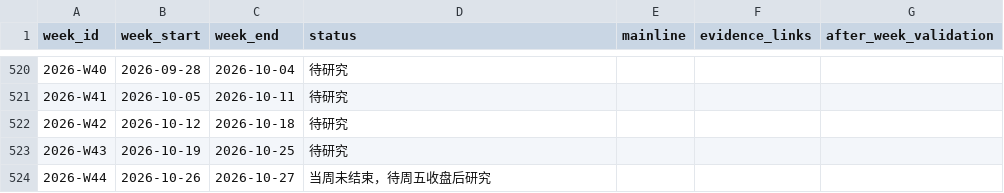
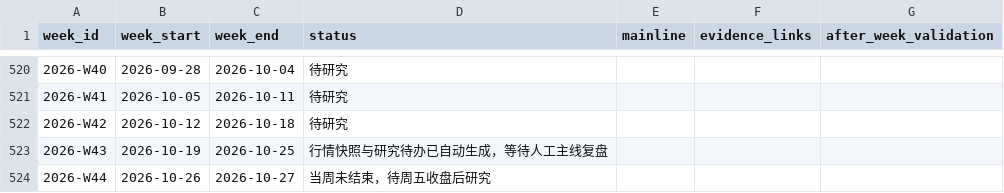
Before and after one commit to seacy19/WJ-, a CSV file: ww_research_results/weekly_mainline_10y_backlog.csv, drawn as a sheet; only a part is shown, gaps mark what is left out.

Commit message:
Record weekly runner output and cloud sync

```diff
--- a/ww_research_results/weekly_mainline_10y_backlog.csv
+++ b/ww_research_results/weekly_mainline_10y_backlog.csv
@@ -522,3 +522,3 @@
 "2026-W42","2026-10-12","2026-10-18","待研究","","",""
-"2026-W43","2026-10-19","2026-10-25","待研究","","",""
+"2026-W43","2026-10-19","2026-10-25","行情快照与研究待办已自动生成，等待人工主线复盘","","",""
 "2026-W44","2026-10-26","2026-10-27","当周未结束，待周五收盘后研究","","",""
```
Also changed, not shown: 4 other files.
